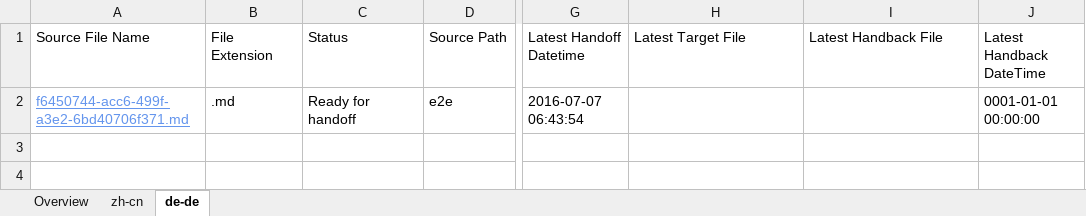
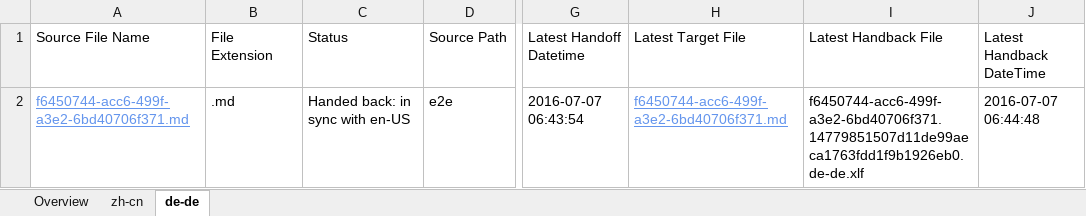
Before and after one commit to OpenLocalizationTestOrg/olhandback-e2e, an Excel workbook: ol-handback/OpenLocalizationTestOrg/oltest/yuwzho/localization-status.xlsx, sheet de-de, drawn as a sheet; only a part is shown, gaps mark what is left out; values as stored, in another font and other column widths than the file's, no borders; table styles not drawn; the diff names each change by its address in the sheet, - before the commit and + after, or states it on an @@ line.

Commit message:
Generate Report for Handback

```diff
--- a/ol-handback/OpenLocalizationTestOrg/oltest/yuwzho/localization-status.xlsx (sheet de-de)
+++ b/ol-handback/OpenLocalizationTestOrg/oltest/yuwzho/localization-status.xlsx (sheet de-de)
-C2 (Status): Ready for handoff
+C2 (Status): Handed back: in sync with en-US
-H2 (Latest Target File): (empty)
+H2 (Latest Target File): f6450744-acc6-499f-a3e2-6bd40706f371.md
-I2 (Latest Handback File): (empty)
+I2 (Latest Handback File): f6450744-acc6-499f-a3e2-6bd40706f371.14779851507d11de99aeca1763fdd1f9b1926eb0.de-de.xlf
-J2 (Latest Handback DateTime): 0001-01-01 00:00:00
+J2 (Latest Handback DateTime): 2016-07-07 06:44:48
```
Also changed, not shown: sheet zh-cn, sheet Overview, 1 other file.
